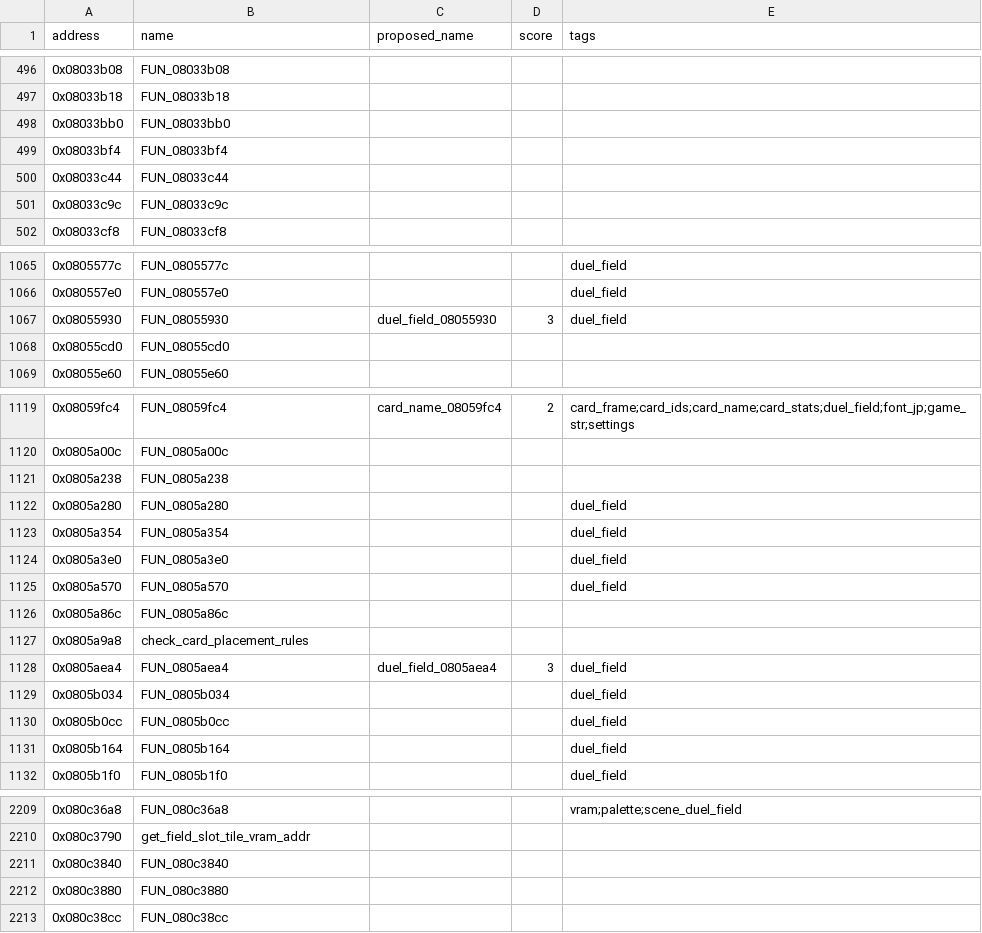
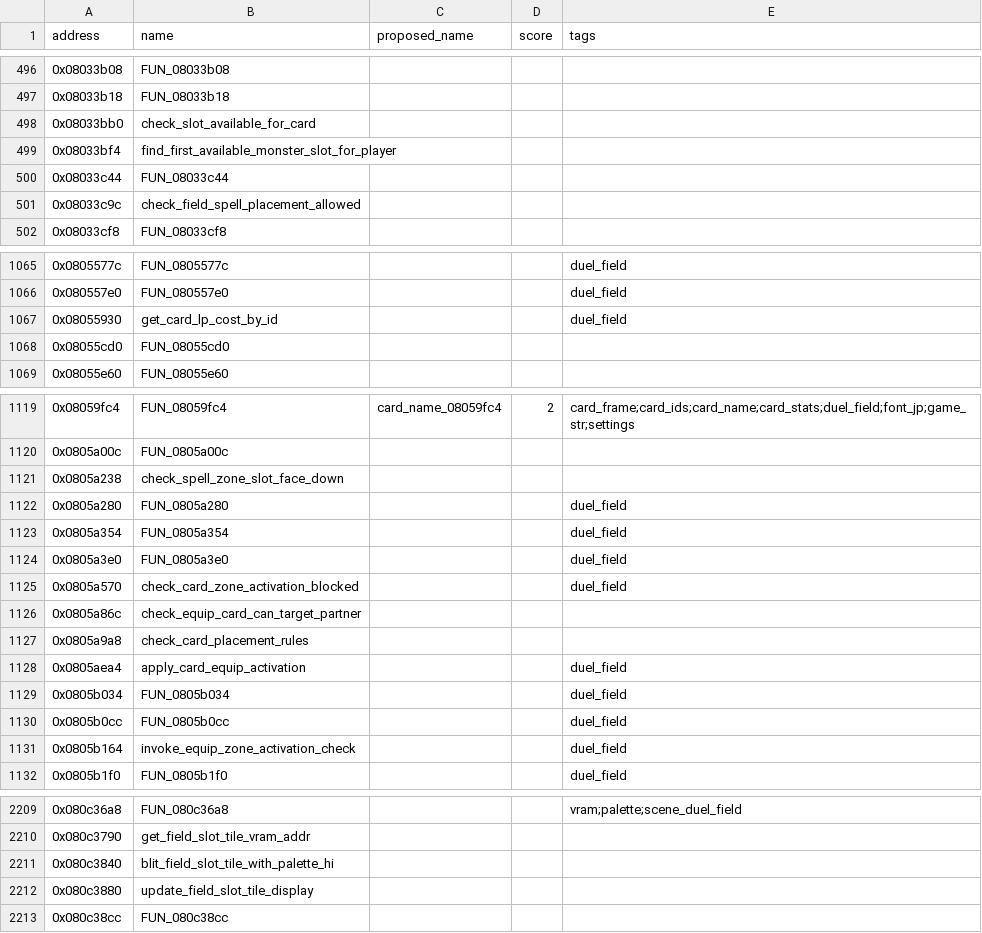
Before and after one commit to yusjoel/yugioh-ex2006-re, a CSV file: doc/dev/naming-proposals.csv, drawn as a sheet; only a part is shown, gaps mark what is left out; the diff covers the shown part only.

```diff
--- a/doc/dev/naming-proposals.csv
+++ b/doc/dev/naming-proposals.csv
@@ -497,6 +497,6 @@ address,name,proposed_name,score,tags
 0x08033b18,FUN_08033b18,,,
-0x08033bb0,FUN_08033bb0,,,
-0x08033bf4,FUN_08033bf4,,,
+0x08033bb0,check_slot_available_for_card,,,
+0x08033bf4,find_first_available_monster_slot_for_player,,,
 0x08033c44,FUN_08033c44,,,
-0x08033c9c,FUN_08033c9c,,,
+0x08033c9c,check_field_spell_placement_allowed,,,
 0x08033cf8,FUN_08033cf8,,,
@@ -1066,3 +1066,3 @@ address,name,proposed_name,score,tags
 0x080557e0,FUN_080557e0,,,duel_field
-0x08055930,FUN_08055930,duel_field_08055930,3,duel_field
+0x08055930,get_card_lp_cost_by_id,,,duel_field
 0x08055cd0,FUN_08055cd0,,,
@@ -1120,3 +1120,3 @@ address,name,proposed_name,score,tags
 0x0805a00c,FUN_0805a00c,,,
-0x0805a238,FUN_0805a238,,,
+0x0805a238,check_spell_zone_slot_face_down,,,
 0x0805a280,FUN_0805a280,,,duel_field
@@ -1124,9 +1124,9 @@ address,name,proposed_name,score,tags
 0x0805a3e0,FUN_0805a3e0,,,duel_field
-0x0805a570,FUN_0805a570,,,duel_field
-0x0805a86c,FUN_0805a86c,,,
+0x0805a570,check_card_zone_activation_blocked,,,duel_field
+0x0805a86c,check_equip_card_can_target_partner,,,
 0x0805a9a8,check_card_placement_rules,,,
-0x0805aea4,FUN_0805aea4,duel_field_0805aea4,3,duel_field
+0x0805aea4,apply_card_equip_activation,,,duel_field
 0x0805b034,FUN_0805b034,,,duel_field
 0x0805b0cc,FUN_0805b0cc,,,duel_field
-0x0805b164,FUN_0805b164,,,duel_field
+0x0805b164,invoke_equip_zone_activation_check,,,duel_field
 0x0805b1f0,FUN_0805b1f0,,,duel_field
@@ -2210,4 +2210,4 @@ address,name,proposed_name,score,tags
 0x080c3790,get_field_slot_tile_vram_addr,,,
-0x080c3840,FUN_080c3840,,,
-0x080c3880,FUN_080c3880,,,
+0x080c3840,blit_field_slot_tile_with_palette_hi,,,
+0x080c3880,update_field_slot_tile_display,,,
 0x080c38cc,FUN_080c38cc,,,
```
Also changed, not shown: 9 edited cells elsewhere in this file, 43 other files.
